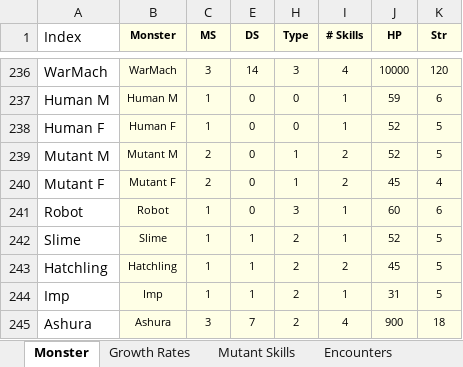
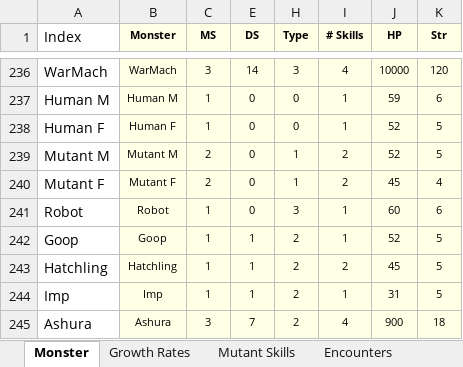
Before and after one commit to ActionIV/pillar, an Excel workbook: FFL2 Data.xlsx, sheet Monster, drawn as a sheet; only a part is shown, gaps mark what is left out; values as stored, in another font and other column widths than the file's, no borders; conditional formats not drawn; the diff names each change by its address in the sheet, - before the commit and + after, or states it on an @@ line.

Commit message:
Monster transformation done

```diff
--- a/FFL2 Data.xlsx (sheet Monster)
+++ b/FFL2 Data.xlsx (sheet Monster)
-A242 (Index): Slime
+A242 (Index): Goop
-B242 (Monster): Slime
+B242 (Monster): Goop
```
Also changed, not shown: sheet Evolve, sheet Evolve (2), charts or pictures, 1 other file.
